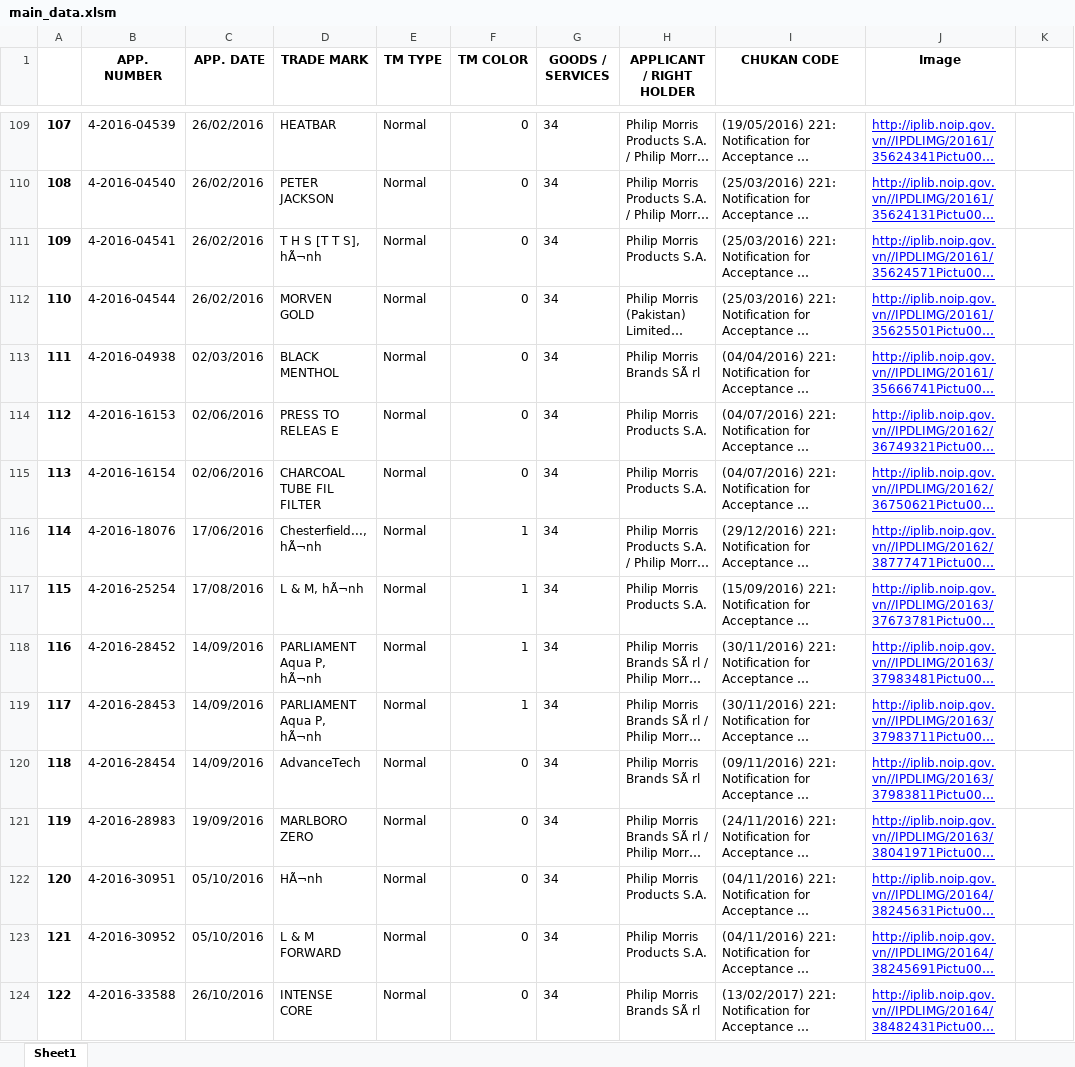
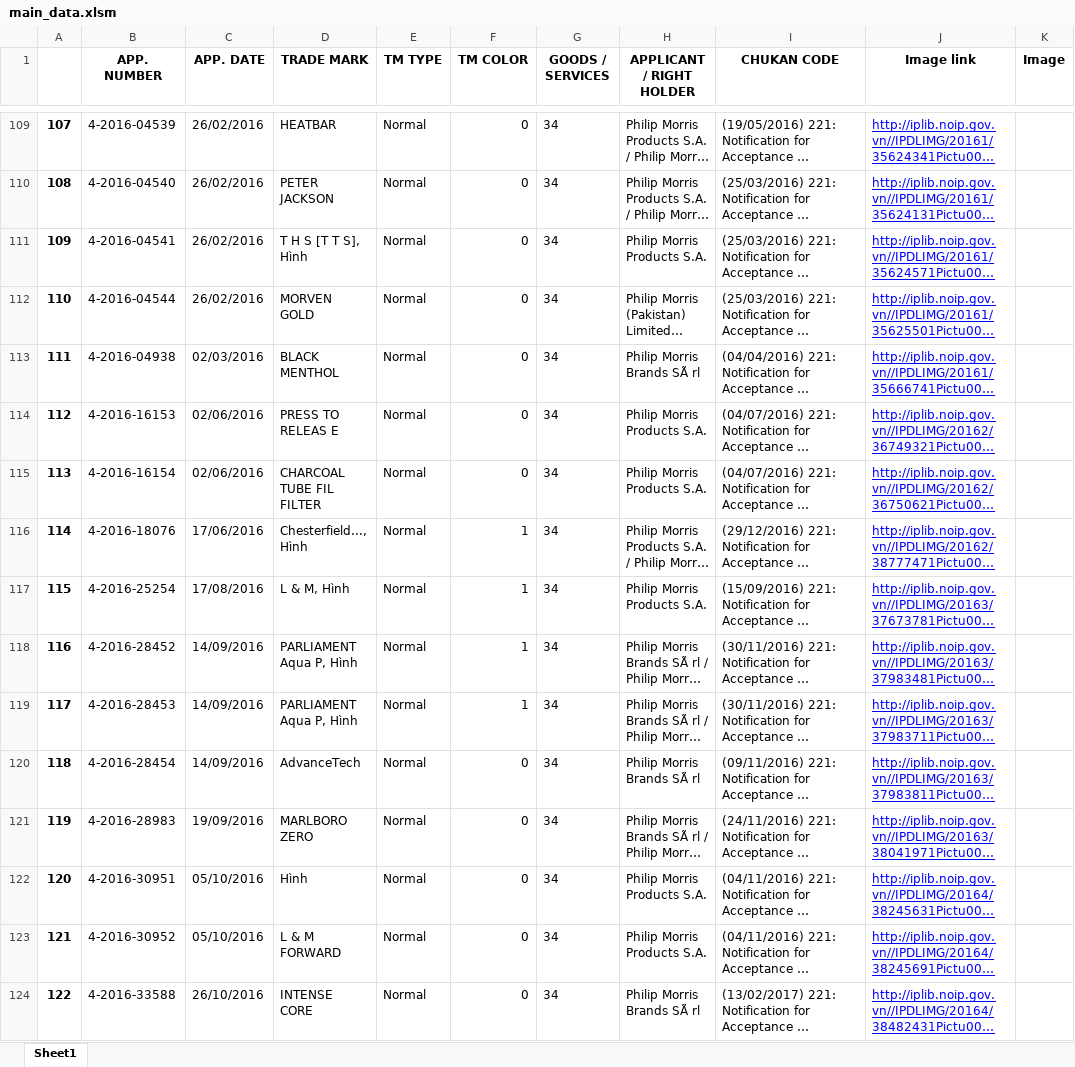
Before and after one commit to hanguyen0712/Tobacco-IP-Scraper, an Excel workbook: main_data.xlsm, sheet Sheet1, drawn as a sheet; only a part is shown, gaps mark what is left out; long unchanged cells end in …; values as stored, in another font and other column widths than the file's, no borders; charts and pictures not drawn; the diff covers the shown part only; the diff names each change by its address in the sheet, - before the commit and + after, or states it on an @@ line.

Commit message:
update image

```diff
--- a/main_data.xlsm (sheet Sheet1)
+++ b/main_data.xlsm (sheet Sheet1)
-J1: Image
+J1: Image link
-K1: (empty)
+K1: Image
-D111 (TRADE MARK): T H S [T T S], hÃ¬nh
+D111 (TRADE MARK): T H S [T T S], Hình
-D116 (TRADE MARK): Chesterfield..., hÃ¬nh
+D116 (TRADE MARK): Chesterfield..., Hình
-D117 (TRADE MARK): L & M, hÃ¬nh
+D117 (TRADE MARK): L & M, Hình
-D118:D119 (TRADE MARK): PARLIAMENT Aqua P, hÃ¬nh
+D118:D119 (TRADE MARK): PARLIAMENT Aqua P, Hình
-D122 (TRADE MARK): HÃ¬nh
+D122 (TRADE MARK): Hình
```
Also changed, not shown: 68 edited cells elsewhere in this sheet, charts or pictures.
